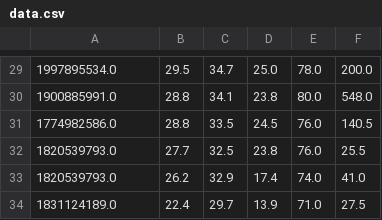
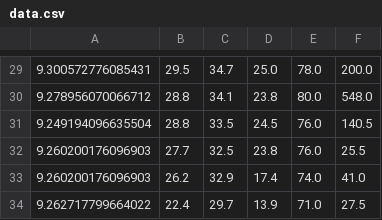
Before and after one commit to jk195417/kaohsiung-weather-predict-power-used, a CSV file: data.csv, drawn as a sheet; only a part is shown, gaps mark what is left out; the diff covers the shown part only.

```diff
--- a/data.csv
+++ b/data.csv
@@ -29,6 +29,6 @@
-1997895534.0,29.5,34.7,25.0,78.0,200.0
-1900885991.0,28.8,34.1,23.8,80.0,548.0
-1774982586.0,28.8,33.5,24.5,76.0,140.5
-1820539793.0,27.7,32.5,23.8,76.0,25.5
-1820539793.0,26.2,32.9,17.4,74.0,41.0
-1831124189.0,22.4,29.7,13.9,71.0,27.5
+9.300572776085431,29.5,34.7,25.0,78.0,200.0
+9.278956070066712,28.8,34.1,23.8,80.0,548.0
+9.249194096635504,28.8,33.5,24.5,76.0,140.5
+9.260200176096903,27.7,32.5,23.8,76.0,25.5
+9.260200176096903,26.2,32.9,17.4,74.0,41.0
+9.262717799664022,22.4,29.7,13.9,71.0,27.5
```
Also changed, not shown: 28 edited cells elsewhere in this file, result/best.csv, 7 other files.
